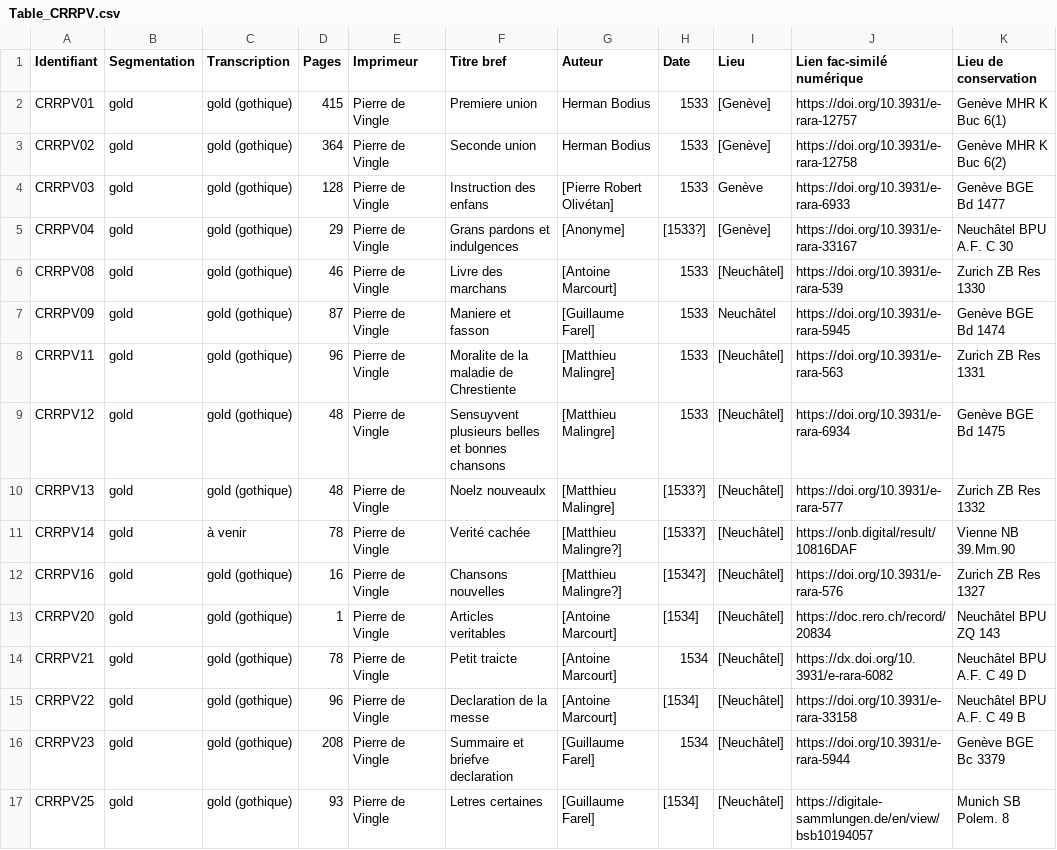
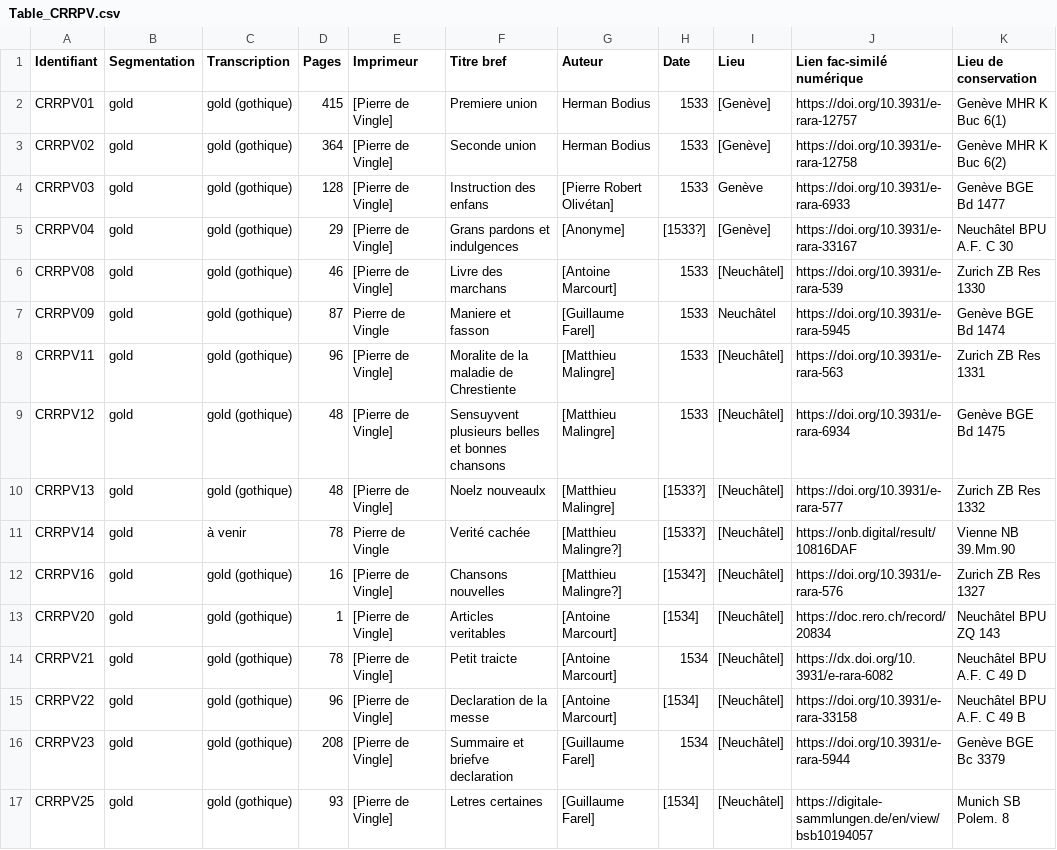
Before and after one commit to SETAFDH/HTR-SETAF-Pierre-de-Vingle, a CSV file: Table_CRRPV.csv, drawn as a sheet.

Commit message:
Update Table_CRRPV.csv

```diff
--- a/Table_CRRPV.csv
+++ b/Table_CRRPV.csv
@@ -1,17 +1,17 @@
 Identifiant,Segmentation,Transcription,Pages,Imprimeur,Titre bref,Auteur,Date,Lieu,Lien fac-similé numérique,Lieu de conservation
-CRRPV01,gold,gold (gothique),415,Pierre de Vingle,Premiere union,Herman Bodius,1533,[Genève],https://doi.org/10.3931/e-rara-12757,Genève MHR K Buc 6(1)
-CRRPV02,gold,gold (gothique),364,Pierre de Vingle,Seconde union,Herman Bodius,1533,[Genève],https://doi.org/10.3931/e-rara-12758,Genève MHR K Buc 6(2)
-CRRPV03,gold,gold (gothique),128,Pierre de Vingle,Instruction des enfans,[Pierre Robert Olivétan],1533,Genève,https://doi.org/10.3931/e-rara-6933,Genève BGE Bd 1477
-CRRPV04,gold,gold (gothique),29,Pierre de Vingle,Grans pardons et indulgences,[Anonyme],[1533?],[Genève],https://doi.org/10.3931/e-rara-33167,Neuchâtel BPU A.F. C 30
-CRRPV08,gold,gold (gothique),46,Pierre de Vingle,Livre des marchans,[Antoine Marcourt],1533,[Neuchâtel],https://doi.org/10.3931/e-rara-539,Zurich ZB Res 1330
+CRRPV01,gold,gold (gothique),415,[Pierre de Vingle],Premiere union,Herman Bodius,1533,[Genève],https://doi.org/10.3931/e-rara-12757,Genève MHR K Buc 6(1)
+CRRPV02,gold,gold (gothique),364,[Pierre de Vingle],Seconde union,Herman Bodius,1533,[Genève],https://doi.org/10.3931/e-rara-12758,Genève MHR K Buc 6(2)
+CRRPV03,gold,gold (gothique),128,[Pierre de Vingle],Instruction des enfans,[Pierre Robert Olivétan],1533,Genève,https://doi.org/10.3931/e-rara-6933,Genève BGE Bd 1477
+CRRPV04,gold,gold (gothique),29,[Pierre de Vingle],Grans pardons et indulgences,[Anonyme],[1533?],[Genève],https://doi.org/10.3931/e-rara-33167,Neuchâtel BPU A.F. C 30
+CRRPV08,gold,gold (gothique),46,[Pierre de Vingle],Livre des marchans,[Antoine Marcourt],1533,[Neuchâtel],https://doi.org/10.3931/e-rara-539,Zurich ZB Res 1330
 CRRPV09,gold,gold (gothique),87,Pierre de Vingle,Maniere et fasson ,[Guillaume Farel],1533,Neuchâtel,https://doi.org/10.3931/e-rara-5945,Genève BGE Bd 1474
-CRRPV11,gold,gold (gothique),96,Pierre de Vingle,Moralite de la maladie de Chrestiente,[Matthieu Malingre],1533,[Neuchâtel],https://doi.org/10.3931/e-rara-563,Zurich ZB Res 1331
-CRRPV12,gold,gold (gothique),48,Pierre de Vingle,Sensuyvent plusieurs belles et bonnes chansons,[Matthieu Malingre],1533,[Neuchâtel],https://doi.org/10.3931/e-rara-6934, Genève BGE Bd 1475
-CRRPV13,gold,gold (gothique),48,Pierre de Vingle,Noelz nouveaulx,[Matthieu Malingre],[1533?],[Neuchâtel],https://doi.org/10.3931/e-rara-577, Zurich ZB Res 1332
+CRRPV11,gold,gold (gothique),96,[Pierre de Vingle],Moralite de la maladie de Chrestiente,[Matthieu Malingre],1533,[Neuchâtel],https://doi.org/10.3931/e-rara-563,Zurich ZB Res 1331
+CRRPV12,gold,gold (gothique),48,[Pierre de Vingle],Sensuyvent plusieurs belles et bonnes chansons,[Matthieu Malingre],1533,[Neuchâtel],https://doi.org/10.3931/e-rara-6934, Genève BGE Bd 1475
+CRRPV13,gold,gold (gothique),48,[Pierre de Vingle],Noelz nouveaulx,[Matthieu Malingre],[1533?],[Neuchâtel],https://doi.org/10.3931/e-rara-577, Zurich ZB Res 1332
 CRRPV14,gold,à venir,78,Pierre de Vingle,Verité cachée,[Matthieu Malingre?],[1533?],[Neuchâtel],https://onb.digital/result/10816DAF,Vienne NB 39.Mm.90
-CRRPV16,gold,gold (gothique),16,Pierre de Vingle,Chansons nouvelles,[Matthieu Malingre?],[1534?],[Neuchâtel],https://doi.org/10.3931/e-rara-576,Zurich ZB Res 1327
-CRRPV20,gold,gold (gothique),1,Pierre de Vingle,Articles veritables,[Antoine Marcourt],[1534],[Neuchâtel],https://doc.rero.ch/record/20834,Neuchâtel BPU ZQ 143
-CRRPV21,gold,gold (gothique),78,Pierre de Vingle,Petit traicte,[Antoine Marcourt],1534,[Neuchâtel],https://dx.doi.org/10.3931/e-rara-6082,Neuchâtel BPU A.F. C 49 D
-CRRPV22,gold,gold (gothique),96,Pierre de Vingle,Declaration de la messe,[Antoine Marcourt],[1534],[Neuchâtel],https://doi.org/10.3931/e-rara-33158,Neuchâtel BPU A.F. C 49 B
-CRRPV23,gold,gold (gothique),208,Pierre de Vingle,Summaire et briefve declaration,[Guillaume Farel],1534,[Neuchâtel],https://doi.org/10.3931/e-rara-5944,Genève BGE	Bc 3379
-CRRPV25,gold,gold (gothique),93,Pierre de Vingle,Letres certaines,[Guillaume Farel],[1534],[Neuchâtel],https://digitale-sammlungen.de/en/view/bsb10194057,Munich SB Polem. 8
+CRRPV16,gold,gold (gothique),16,[Pierre de Vingle],Chansons nouvelles,[Matthieu Malingre?],[1534?],[Neuchâtel],https://doi.org/10.3931/e-rara-576,Zurich ZB Res 1327
+CRRPV20,gold,gold (gothique),1,[Pierre de Vingle],Articles veritables,[Antoine Marcourt],[1534],[Neuchâtel],https://doc.rero.ch/record/20834,Neuchâtel BPU ZQ 143
+CRRPV21,gold,gold (gothique),78,[Pierre de Vingle],Petit traicte,[Antoine Marcourt],1534,[Neuchâtel],https://dx.doi.org/10.3931/e-rara-6082,Neuchâtel BPU A.F. C 49 D
+CRRPV22,gold,gold (gothique),96,[Pierre de Vingle],Declaration de la messe,[Antoine Marcourt],[1534],[Neuchâtel],https://doi.org/10.3931/e-rara-33158,Neuchâtel BPU A.F. C 49 B
+CRRPV23,gold,gold (gothique),208,[Pierre de Vingle],Summaire et briefve declaration,[Guillaume Farel],1534,[Neuchâtel],https://doi.org/10.3931/e-rara-5944,Genève BGE	Bc 3379
+CRRPV25,gold,gold (gothique),93,[Pierre de Vingle],Letres certaines,[Guillaume Farel],[1534],[Neuchâtel],https://digitale-sammlungen.de/en/view/bsb10194057,Munich SB Polem. 8
```
